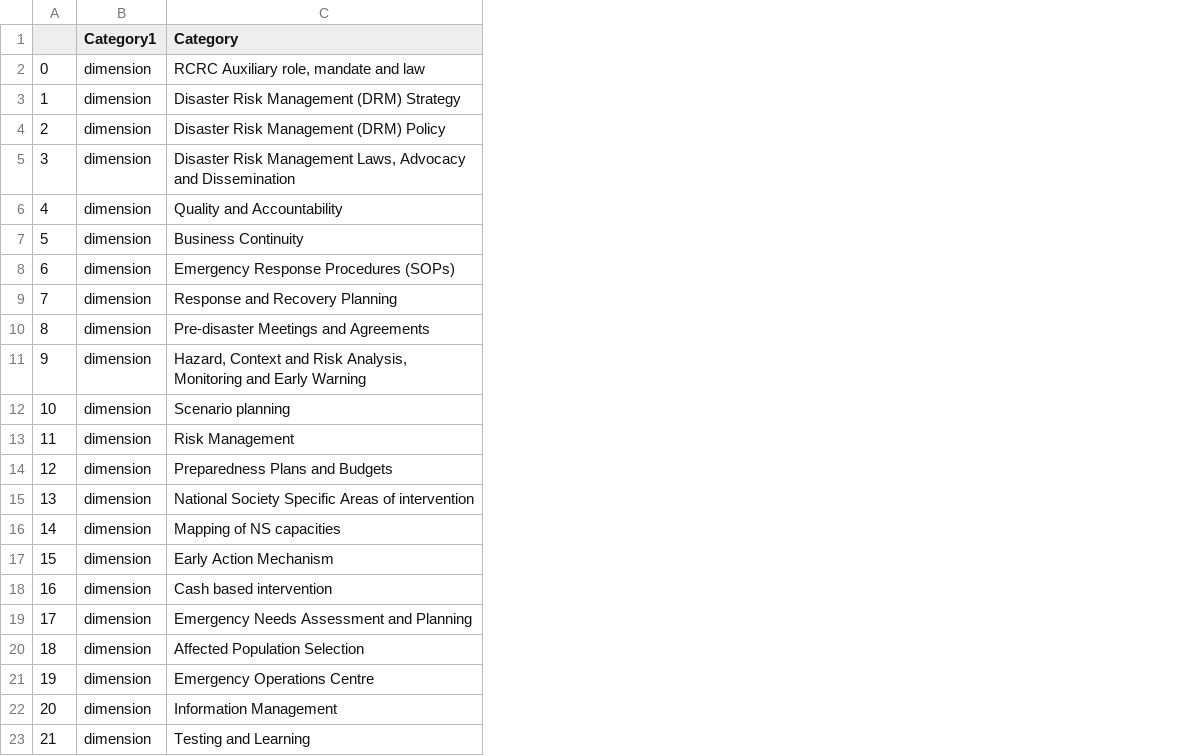
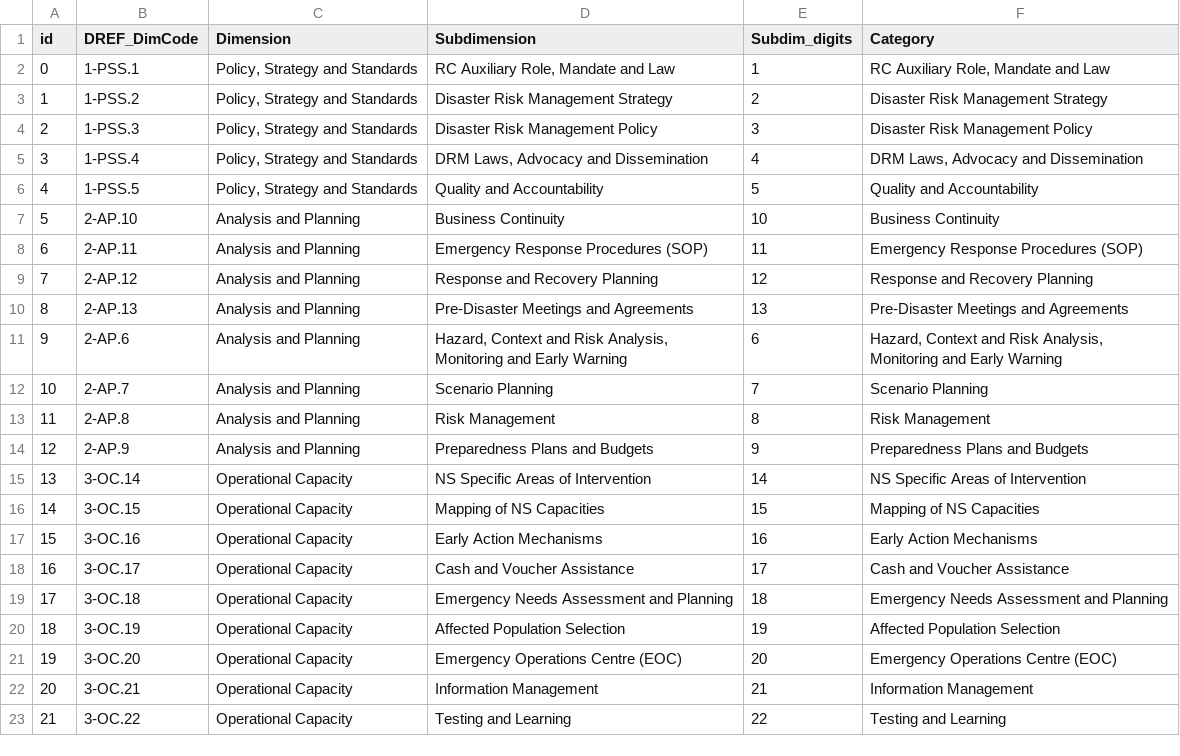
Before and after one commit to IFRCGo/DREF-NLP, a CSV file: dref_tagging/dref_tagging/config/tags_dict.csv, drawn as a sheet; only a part is shown; removed rows and columns are numbered as before the commit, all else as after; the diff covers the shown part only; the diff names each change by its address in the sheet, - before the commit and + after, or states it on an @@ line.

Commit message:
all input data files and preprocessing code

```diff
--- a/dref_tagging/dref_tagging/config/tags_dict.csv
+++ b/dref_tagging/dref_tagging/config/tags_dict.csv
-column B (Category1), rows 2-23: all dimension
+column B (DREF_DimCode), rows 2-23: 1-PSS.1 | 1-PSS.2 | 1-PSS.3 | 1-PSS.4 | 1-PSS.5 | 2-AP.10 | 2-AP.11 | 2-AP.12 | 2-AP.13 | 2-AP.6 | 2-AP.7 | 2-AP.8 | 2-AP.9 | 3-OC.14 | 3-OC.15 | 3-OC.16 | 3-OC.17 | 3-OC.18 | 3-OC.19 | 3-OC.20 | 3-OC.21 | 3-OC.22
+column C (Dimension), rows 2-23: Policy, Strategy and Standards | Policy, Strategy and Standards | Policy, Strategy and Standards | Policy, Strategy and Standards | Policy, Strategy and Standards | Analysis and Planning | Analysis and Planning | Analysis and Planning | Analysis and Planning | Analysis and Planning | Analysis and Planning | Analysis and Planning | Analysis and Planning | Operational Capacity | Operational Capacity | Operational Capacity | Operational Capacity | Operational Capacity | Operational Capacity | Operational Capacity | Operational Capacity | Operational Capacity
+column D (Subdimension), rows 2-23: RC Auxiliary Role, Mandate and Law | Disaster Risk Management Strategy | Disaster Risk Management Policy | DRM Laws, Advocacy and Dissemination | Quality and Accountability | Business Continuity | Emergency Response Procedures (SOP) | Response and Recovery Planning | Pre-Disaster Meetings and Agreements | Hazard, Context and Risk Analysis, Monitoring and Early Warning | Scenario Planning | Risk Management | Preparedness Plans and Budgets | NS Specific Areas of Intervention | Mapping of NS Capacities | Early Action Mechanisms | Cash and Voucher Assistance | Emergency Needs Assessment and Planning | Affected Population Selection | Emergency Operations Centre (EOC) | Information Management | Testing and Learning
+column E (Subdim_digits), rows 2-23: 1 | 2 | 3 | 4 | 5 | 10 | 11 | 12 | 13 | 6 | 7 | 8 | 9 | 14 | 15 | 16 | 17 | 18 | 19 | 20 | 21 | 22
-A1: (empty)
+A1: id
-F2 (Category): RCRC Auxiliary role, mandate and law
+F2 (Category): RC Auxiliary Role, Mandate and Law
-F3 (Category): Disaster Risk Management (DRM) Strategy
+F3 (Category): Disaster Risk Management Strategy
-F4 (Category): Disaster Risk Management (DRM) Policy
+F4 (Category): Disaster Risk Management Policy
-F5 (Category): Disaster Risk Management Laws, Advocacy…
+F5 (Category): DRM Laws, Advocacy…
-F8 (Category): Emergency Response Procedures (SOPs)
+F8 (Category): Emergency Response Procedures (SOP)
-F10 (Category): Pre-disaster Meetings and Agreements
+F10 (Category): Pre-Disaster Meetings and Agreements
-F12 (Category): Scenario planning
+F12 (Category): Scenario Planning
-F15 (Category): National Society Specific Areas of intervention
+F15 (Category): NS Specific Areas of Intervention
-F16 (Category): Mapping of NS capacities
+F16 (Category): Mapping of NS Capacities
-F17 (Category): Early Action Mechanism
+F17 (Category): Early Action Mechanisms
-F18 (Category): Cash based intervention
+F18 (Category): Cash and Voucher Assistance
-F21 (Category): Emergency Operations Centre
+F21 (Category): Emergency Operations Centre (EOC)
```
Also changed, not shown: 10 edited cells elsewhere in this file, dref_tagging/dref_tagging/config/DREF_spec.csv, 6 other files.
